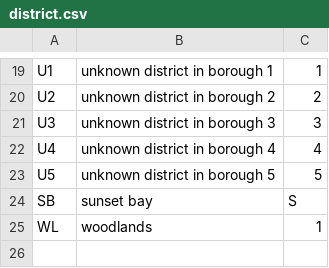
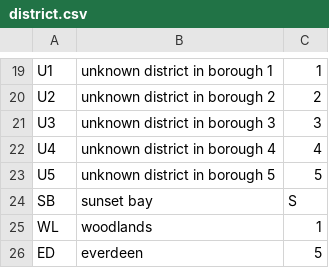
Before and after one commit to tb-dhk/metro, a CSV file: scripts/data/district.csv (was scripts/district.csv), drawn as a sheet; only a part is shown, gaps mark what is left out; the diff names each change by its address in the sheet, - before the commit and + after, or states it on an @@ line.

```diff
--- a/scripts/district.csv
+++ b/scripts/data/district.csv
+row 26: ED | everdeen | 5
```
Also changed, not shown: scripts/data/station.csv, 33 other files.
